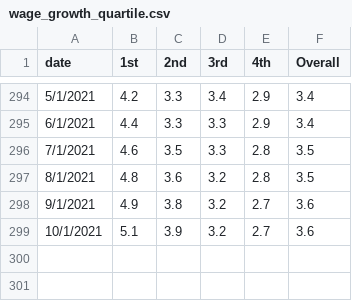
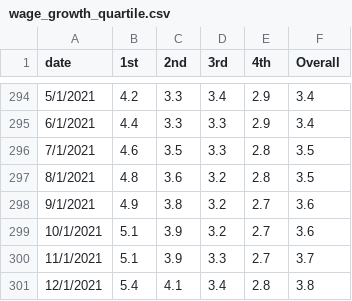
Before and after one commit to Miles-byte/Apricitas, a CSV file: Americans Are Quitting Their Jobs/wage_growth_quartile.csv, drawn as a sheet; only a part is shown, gaps mark what is left out; the diff names each change by its address in the sheet, - before the commit and + after, or states it on an @@ line.

Commit message:
Adding Data for "What's Going on With Wages?"

```diff
--- a/Americans Are Quitting Their Jobs/wage_growth_quartile.csv
+++ b/Americans Are Quitting Their Jobs/wage_growth_quartile.csv
+row 300: 11/1/2021 | 5.1 | 3.9 | 3.3 | 2.7 | 3.7
+row 301: 12/1/2021 | 5.4 | 4.1 | 3.4 | 2.8 | 3.8
```
Also changed, not shown: 18 other files.
